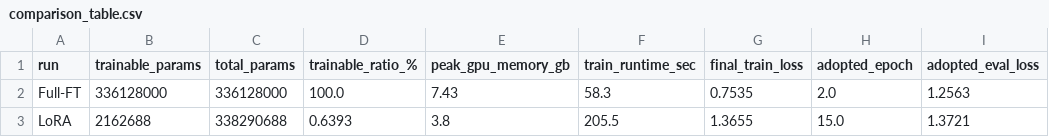
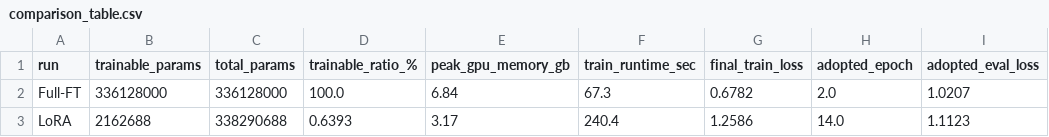
Before and after one commit to ohban730/Finetuning-trial-002, a CSV file: report/comparison_table.csv, drawn as a sheet.

```diff
--- a/report/comparison_table.csv
+++ b/report/comparison_table.csv
@@ -1,3 +1,3 @@
 run,trainable_params,total_params,trainable_ratio_%,peak_gpu_memory_gb,train_runtime_sec,final_train_loss,adopted_epoch,adopted_eval_loss
-Full-FT,336128000,336128000,100.0,7.43,58.3,0.7535,2.0,1.2563
-LoRA,2162688,338290688,0.6393,3.8,205.5,1.3655,15.0,1.3721
+Full-FT,336128000,336128000,100.0,6.84,67.3,0.6782,2.0,1.0207
+LoRA,2162688,338290688,0.6393,3.17,240.4,1.2586,14.0,1.1123
```
Also changed, not shown: 6 other files.
